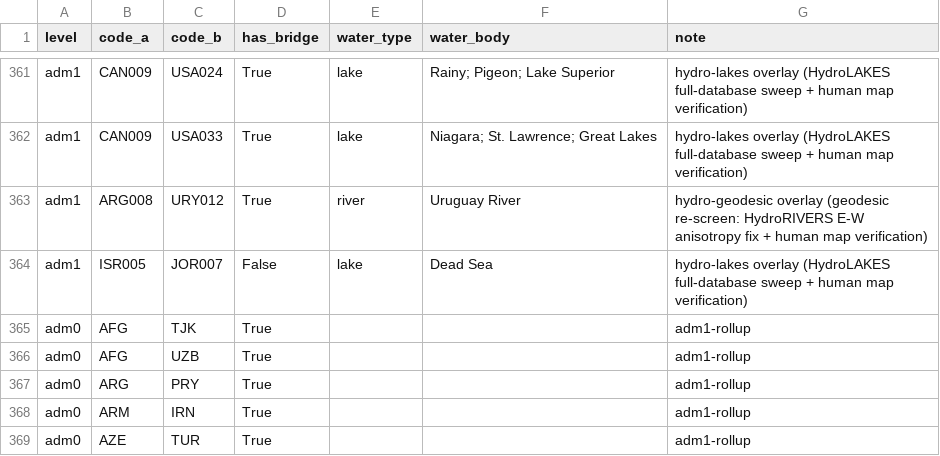
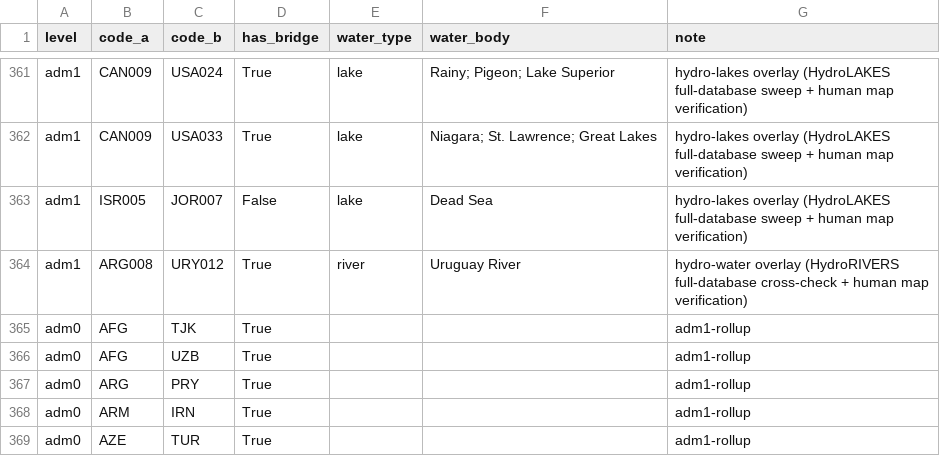
Before and after one commit to Hanshan-XY/MetacouplingLLM, a CSV file: src/metacouplingllm/data/water_separated_pairs.csv, drawn as a sheet; only a part is shown, gaps mark what is left out.

```diff
--- a/src/metacouplingllm/data/water_separated_pairs.csv
+++ b/src/metacouplingllm/data/water_separated_pairs.csv
@@ -362,4 +362,4 @@ adm1,CAN009,USA024,True,lake,Rainy; Pigeon; Lake Superior,hydro-lakes overlay (H
 adm1,CAN009,USA033,True,lake,Niagara; St. Lawrence; Great Lakes,hydro-lakes overlay (HydroLAKES full-database sweep + human map verification)
-adm1,ARG008,URY012,True,river,Uruguay River,hydro-geodesic overlay (geodesic re-screen: HydroRIVERS E-W anisotropy fix + human map verification)
 adm1,ISR005,JOR007,False,lake,Dead Sea,hydro-lakes overlay (HydroLAKES full-database sweep + human map verification)
+adm1,ARG008,URY012,True,river,Uruguay River,hydro-water overlay (HydroRIVERS full-database cross-check + human map verification)
 adm0,AFG,TJK,True,,,adm1-rollup
```
Also changed, not shown: src/metacouplingllm/data/hydro_water_overlay_pairs.csv, 6 other files.
